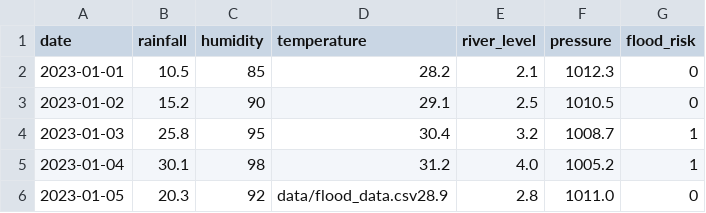
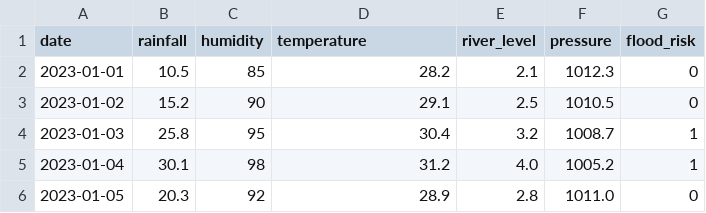
Before and after one commit to zahid397/FloodGuard-AI, a CSV file: data/flood_data.csv, drawn as a sheet.

Commit message:
Update flood_data.csv
Signed-off-by: zahid397 <zh05698@gmail.com>

```diff
--- a/data/flood_data.csv
+++ b/data/flood_data.csv
@@ -5,2 +5,2 @@ date,rainfall,humidity,temperature,river_level,pressure,flood_risk
 2023-01-04,30.1,98,31.2,4.0,1005.2,1
-2023-01-05,20.3,92,data/flood_data.csv28.9,2.8,1011.0,0
+2023-01-05,20.3,92,28.9,2.8,1011.0,0
```
